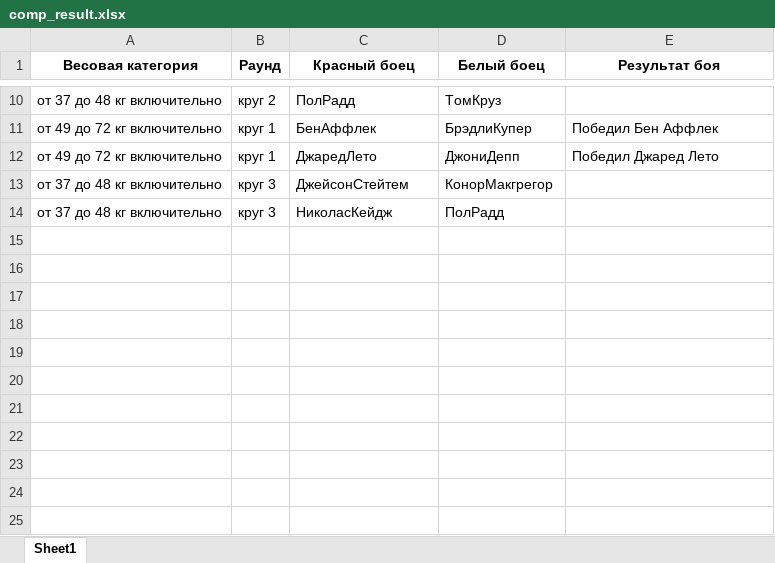
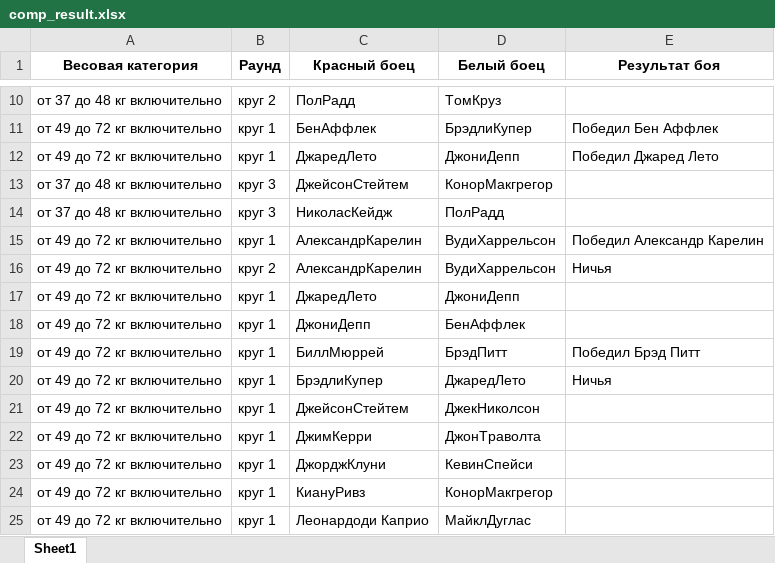
Before and after one commit to Antipanov/fms02, an Excel workbook: temp_files/comp_result.xlsx, sheet Sheet1, drawn as a sheet; only a part is shown, gaps mark what is left out; values as stored, in another font and other column widths than the file's, no borders; the diff names each change by its address in the sheet, - before the commit and + after, or states it on an @@ line.

```diff
--- a/temp_files/comp_result.xlsx (sheet Sheet1)
+++ b/temp_files/comp_result.xlsx (sheet Sheet1)
+row 15: от 49 до 72 кг включительно | круг 1 | АлександрКарелин | ВудиХаррельсон | Победил Александр Карелин
+row 16: от 49 до 72 кг включительно | круг 2 | АлександрКарелин | ВудиХаррельсон | Ничья
+row 17: от 49 до 72 кг включительно | круг 1 | ДжаредЛето | ДжониДепп
+row 18: от 49 до 72 кг включительно | круг 1 | ДжониДепп | БенАффлек
+row 19: от 49 до 72 кг включительно | круг 1 | БиллМюррей | БрэдПитт | Победил Брэд Питт
+row 20: от 49 до 72 кг включительно | круг 1 | БрэдлиКупер | ДжаредЛето | Ничья
+row 21: от 49 до 72 кг включительно | круг 1 | ДжейсонСтейтем | ДжекНиколсон
+row 22: от 49 до 72 кг включительно | круг 1 | ДжимКерри | ДжонТраволта
+row 23: от 49 до 72 кг включительно | круг 1 | ДжорджКлуни | КевинСпейси
+row 24: от 49 до 72 кг включительно | круг 1 | КиануРивз | КонорМакгрегор
+row 25: от 49 до 72 кг включительно | круг 1 | Леонардоди Каприо | МайклДуглас
```
Also changed, not shown: 2 other files.
